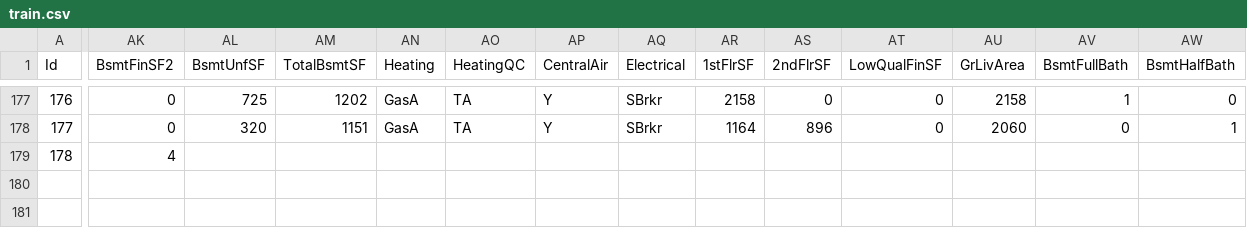
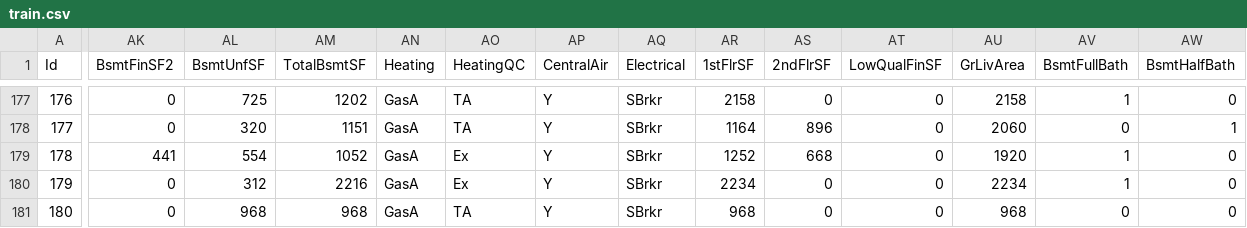
Before and after one commit to alioaza/-Architicture-Seminars-Msc-2nd-, a CSV file: train.csv, drawn as a sheet; only a part is shown, gaps mark what is left out; rows hold the shown columns only; the diff covers the shown part only; the diff names each change by its address in the sheet, - before the commit and + after, or states it on an @@ line.

```diff
--- a/train.csv
+++ b/train.csv
-AK179 (BsmtFinSF2): 4
+AK179 (BsmtFinSF2): 441
-AL179 (BsmtUnfSF): (empty)
+AL179 (BsmtUnfSF): 554
-AM179 (TotalBsmtSF): (empty)
+AM179 (TotalBsmtSF): 1052
-AN179 (Heating): (empty)
+AN179 (Heating): GasA
-AO179 (HeatingQC): (empty)
+AO179 (HeatingQC): Ex
-AP179 (CentralAir): (empty)
+AP179 (CentralAir): Y
-AQ179 (Electrical): (empty)
+AQ179 (Electrical): SBrkr
-AR179 (1stFlrSF): (empty)
+AR179 (1stFlrSF): 1252
-AS179 (2ndFlrSF): (empty)
+AS179 (2ndFlrSF): 668
-AT179 (LowQualFinSF): (empty)
+AT179 (LowQualFinSF): 0
-AU179 (GrLivArea): (empty)
+AU179 (GrLivArea): 1920
-AV179 (BsmtFullBath): (empty)
+AV179 (BsmtFullBath): 1
-AW179 (BsmtHalfBath): (empty)
+AW179 (BsmtHalfBath): 0
+row 180: 179 | 0 | 312 | 2216 | GasA | Ex | Y | SBrkr | 2234 | 0 | 0 | 2234 | 1 | 0
+row 181: 180 | 0 | 968 | 968 | GasA | TA | Y | SBrkr | 968 | 0 | 0 | 968 | 0 | 0
```
Also changed, not shown: 32 edited cells elsewhere in this file.
